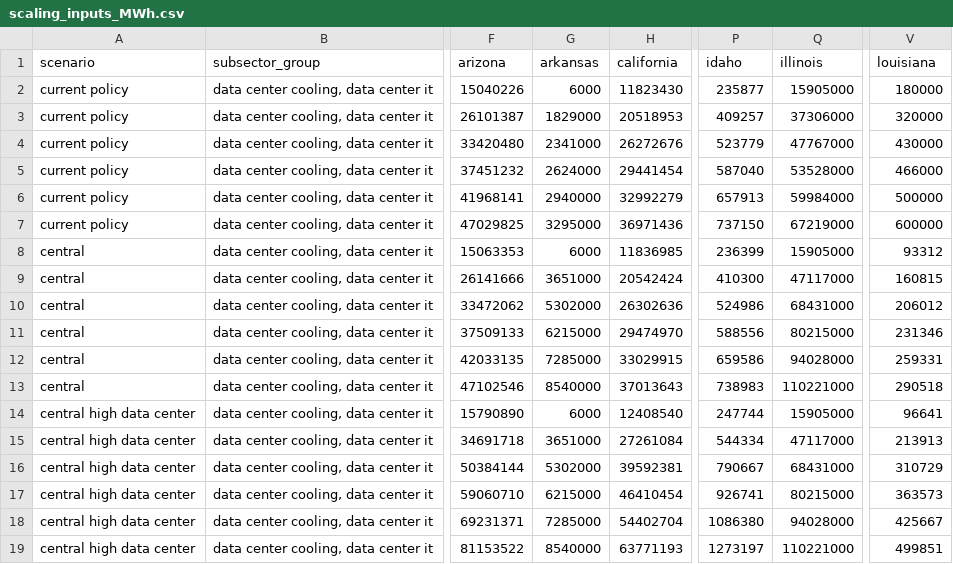
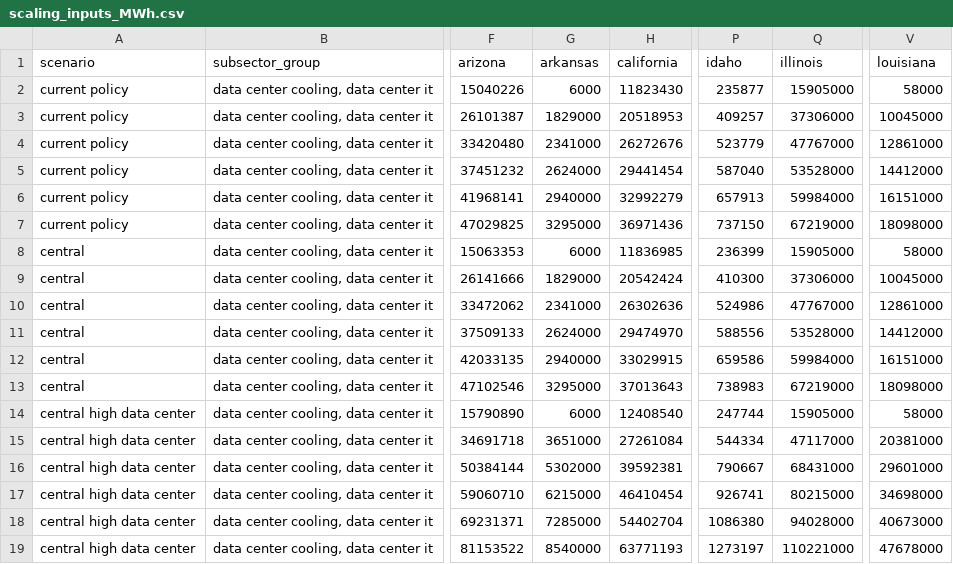
Before and after one commit to ucsusa/eer_load_shapes, a CSV file: UCS_load_profile_scaling/scaling_inputs_MWh.csv, drawn as a sheet; only a part is shown, gaps mark what is left out; the diff names each change by its address in the sheet, - before the commit and + after, or states it on an @@ line.

Commit message:
updates louisiana, adjusts central cases

```diff
--- a/UCS_load_profile_scaling/scaling_inputs_MWh.csv
+++ b/UCS_load_profile_scaling/scaling_inputs_MWh.csv
-V2 (louisiana): 180000
+V2 (louisiana): 58000
-V3 (louisiana): 320000
+V3 (louisiana): 10045000
-V4 (louisiana): 430000
+V4 (louisiana): 12861000
-V5 (louisiana): 466000
+V5 (louisiana): 14412000
-V6 (louisiana): 500000
+V6 (louisiana): 16151000
-V7 (louisiana): 600000
+V7 (louisiana): 18098000
-V8 (louisiana): 93312
+V8 (louisiana): 58000
-G9 (arkansas): 3651000
+G9 (arkansas): 1829000
-Q9 (illinois): 47117000
+Q9 (illinois): 37306000
-V9 (louisiana): 160815
+V9 (louisiana): 10045000
-G10 (arkansas): 5302000
+G10 (arkansas): 2341000
-Q10 (illinois): 68431000
+Q10 (illinois): 47767000
-V10 (louisiana): 206012
+V10 (louisiana): 12861000
-G11 (arkansas): 6215000
+G11 (arkansas): 2624000
-Q11 (illinois): 80215000
+Q11 (illinois): 53528000
-V11 (louisiana): 231346
+V11 (louisiana): 14412000
-G12 (arkansas): 7285000
+G12 (arkansas): 2940000
-Q12 (illinois): 94028000
+Q12 (illinois): 59984000
-V12 (louisiana): 259331
+V12 (louisiana): 16151000
-G13 (arkansas): 8540000
+G13 (arkansas): 3295000
-Q13 (illinois): 110221000
+Q13 (illinois): 67219000
-V13 (louisiana): 290518
+V13 (louisiana): 18098000
-V14 (louisiana): 96641
+V14 (louisiana): 58000
-V15 (louisiana): 213913
+V15 (louisiana): 20381000
-V16 (louisiana): 310729
+V16 (louisiana): 29601000
-V17 (louisiana): 363573
+V17 (louisiana): 34698000
-V18 (louisiana): 425667
+V18 (louisiana): 40673000
-V19 (louisiana): 499851
+V19 (louisiana): 47678000
```
